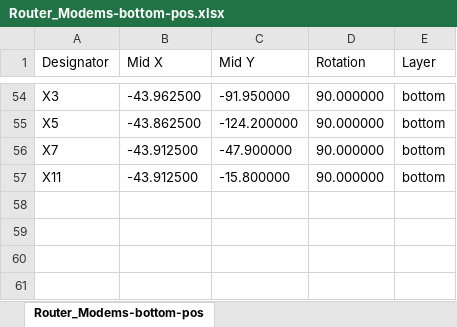
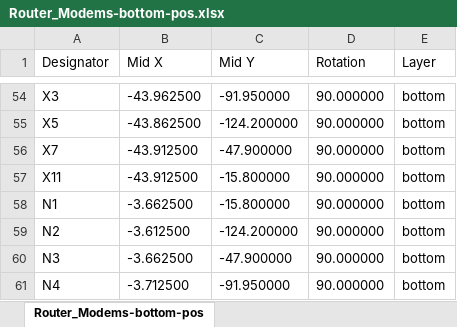
Before and after one commit to Egor-G/router4x4g, an Excel workbook: Modems_board/fab/Router_Modems-bottom-pos.xlsx, sheet Router_Modems-bottom-pos, drawn as a sheet; only a part is shown, gaps mark what is left out; values as stored, in another font and other column widths than the file's, no borders; the diff names each change by its address in the sheet, - before the commit and + after, or states it on an @@ line.

```diff
--- a/Modems_board/fab/Router_Modems-bottom-pos.xlsx (sheet Router_Modems-bottom-pos)
+++ b/Modems_board/fab/Router_Modems-bottom-pos.xlsx (sheet Router_Modems-bottom-pos)
+row 58: N1 | -3.662500 | -15.800000 | 90.000000 | bottom
+row 59: N2 | -3.612500 | -124.200000 | 90.000000 | bottom
+row 60: N3 | -3.662500 | -47.900000 | 90.000000 | bottom
+row 61: N4 | -3.712500 | -91.950000 | 90.000000 | bottom
```
Also changed, not shown: 17 other files.
